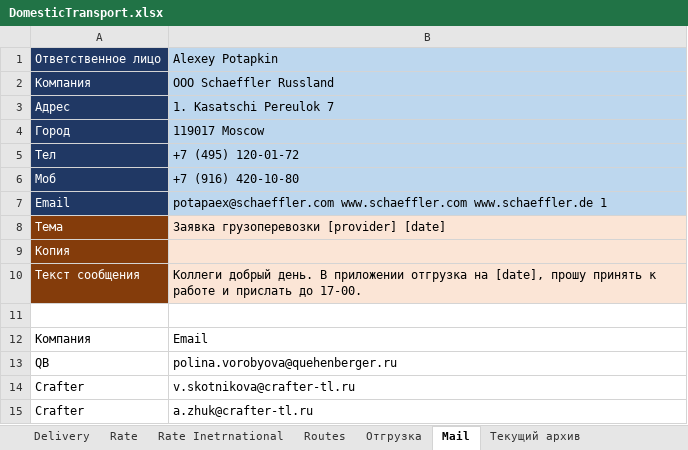
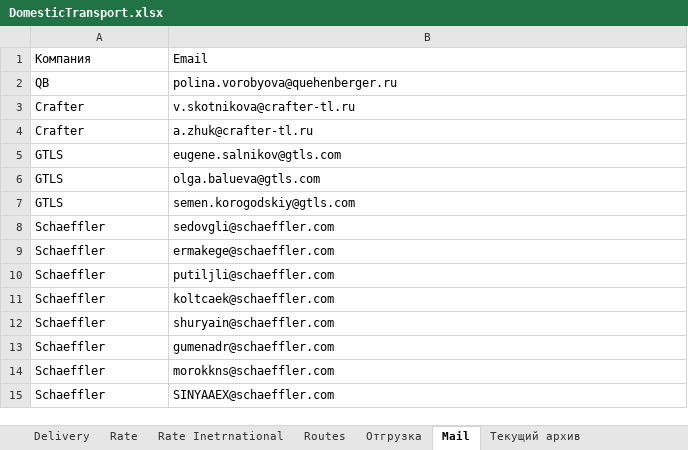
Before and after one commit to micro-solution/DomesticTransport, an Excel workbook: DomesticTransport/DomesticTransport.xlsx, sheet Mail, drawn as a sheet; only a part is shown; the shorter side is filled out with more unchanged rows; values as stored, in another font and other column widths than the file's, no borders; table styles not drawn; the diff names each change by its address in the sheet, - before the commit and + after, or states it on an @@ line.

```diff
--- a/DomesticTransport/DomesticTransport.xlsx (sheet Mail)
+++ b/DomesticTransport/DomesticTransport.xlsx (sheet Mail)
-row 1: Ответственное лицо | Alexey Potapkin
-row 2: Компания | OOO Schaeffler Russland
-row 3: Адрес | 1. Kasatschi Pereulok 7
-row 4: Город | 119017 Moscow
-row 5: Тел | +7 (495) 120-01-72
-row 6: Моб | +7 (916) 420-10-80
-row 7: Email | potapaex@schaeffler.com www.schaeffler.com www.schaeffler.de 1
-row 8: Тема | Заявка грузоперевозки [provider] [date]
-row 9: Копия
-row 10: Текст сообщения | Коллеги добрый день. В приложении отгрузка на [date], прошу принять к работе и прислать до 17-00.
-row 11: (empty)
```
Also changed, not shown: sheet Delivery, 7 other files.
